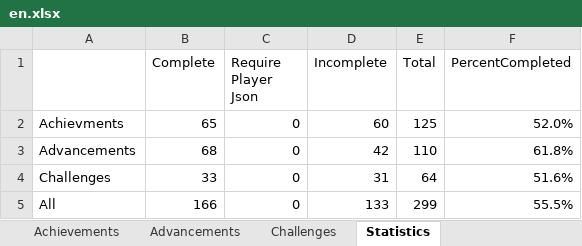
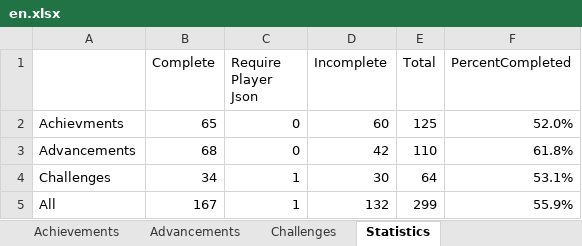
Before and after one commit to RavinMaddHatter/BedrockStatsAndAchievements, an Excel workbook: lookupData/en.xlsx, sheet Statistics, drawn as a sheet; values as stored, in another font and other column widths than the file's, no borders; the diff names each change by its address in the sheet, - before the commit and + after, or states it on an @@ line.

```diff
--- a/lookupData/en.xlsx (sheet Statistics)
+++ b/lookupData/en.xlsx (sheet Statistics)
-B4 (Complete): 33
+B4 (Complete): 34
-C4:C5 (Require Player Json): 0
+C4:C5 (Require Player Json): 1
-D4 (Incomplete): 31
+D4 (Incomplete): 30
-F4 (PercentCompleted): 51.6%
+F4 (PercentCompleted): 53.1%
-B5 (Complete): 166
+B5 (Complete): 167
-D5 (Incomplete): 133
+D5 (Incomplete): 132
-F5 (PercentCompleted): 55.5%
+F5 (PercentCompleted): 55.9%
```
Also changed, not shown: sheet Challenges, 1 other file.
